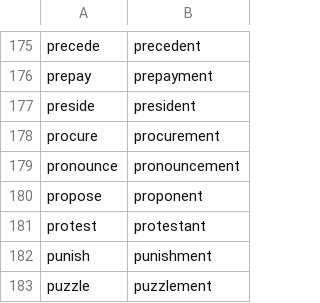
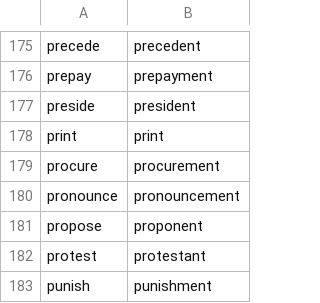
Before and after one commit to michaellavelle/language, a CSV file: verb-noun-pairs/src/main/resources/english/verb-noun-pairs/en-GB/verb_noun_pairs_nouns_ending_with_nt_mappings.csv, drawn as a sheet; only a part is shown, gaps mark what is left out; the shorter side is filled out with more unchanged rows.

```diff
--- a/verb-noun-pairs/src/main/resources/english/verb-noun-pairs/en-GB/verb_noun_pairs_nouns_ending_with_nt_mappings.csv
+++ b/verb-noun-pairs/src/main/resources/english/verb-noun-pairs/en-GB/verb_noun_pairs_nouns_ending_with_nt_mappings.csv
@@ -177,2 +177,3 @@ prepay,prepayment
 preside,president
+print,print
 procure,procurement
```
Also changed, not shown: verb-noun-pairs/src/main/resources/english/verb-noun-pairs/en-GB/verb_noun_pairs_nouns_ending_with_er_mappings.csv, 4 other files.
